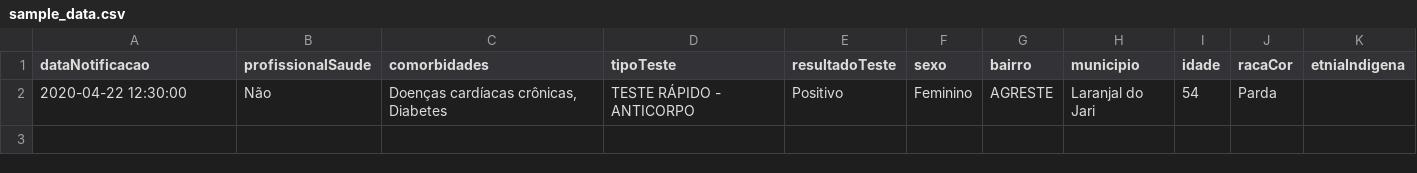
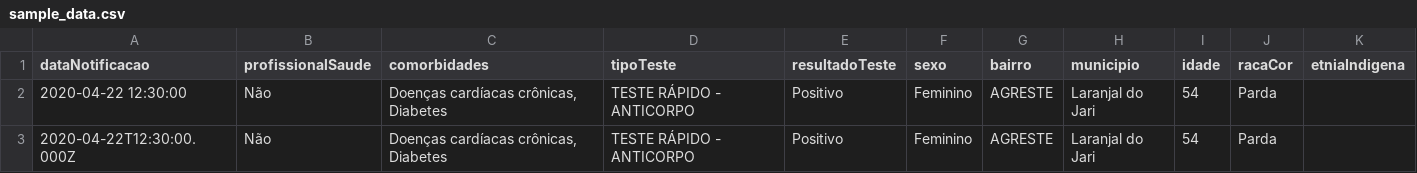
Before and after one commit to globaldothealth/list, a CSV file: ingestion/functions/parsing/brazil_amapa/sample_data.csv, drawn as a sheet; the diff names each change by its address in the sheet, - before the commit and + after, or states it on an @@ line.

```diff
--- a/ingestion/functions/parsing/brazil_amapa/sample_data.csv
+++ b/ingestion/functions/parsing/brazil_amapa/sample_data.csv
+row 3: 2020-04-22T12:30:00.000Z | Não | Doenças cardíacas crônicas, Diabetes | TESTE RÁPIDO - ANTICORPO | Positivo | Feminino | AGRESTE | Laranjal do Jari | 54 | Parda
```
Also changed, not shown: 2 other files.
